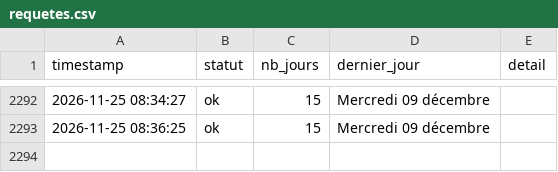
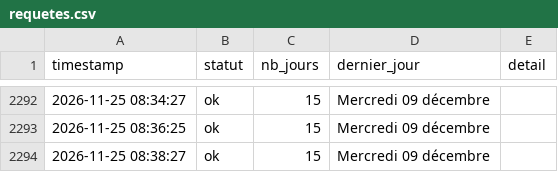
Before and after one commit to Tattsuwo/paris-tennis-watch, a CSV file: docs/data/requetes.csv, drawn as a sheet; only a part is shown, gaps mark what is left out.

```diff
--- a/docs/data/requetes.csv
+++ b/docs/data/requetes.csv
@@ -2293 +2293,2 @@ timestamp,statut,nb_jours,dernier_jour,detail
 2026-11-25 08:36:25,ok,15,Mercredi 09 décembre,
+2026-11-25 08:38:27,ok,15,Mercredi 09 décembre,
```
Also changed, not shown: docs/data/log.csv, 1 other file.
